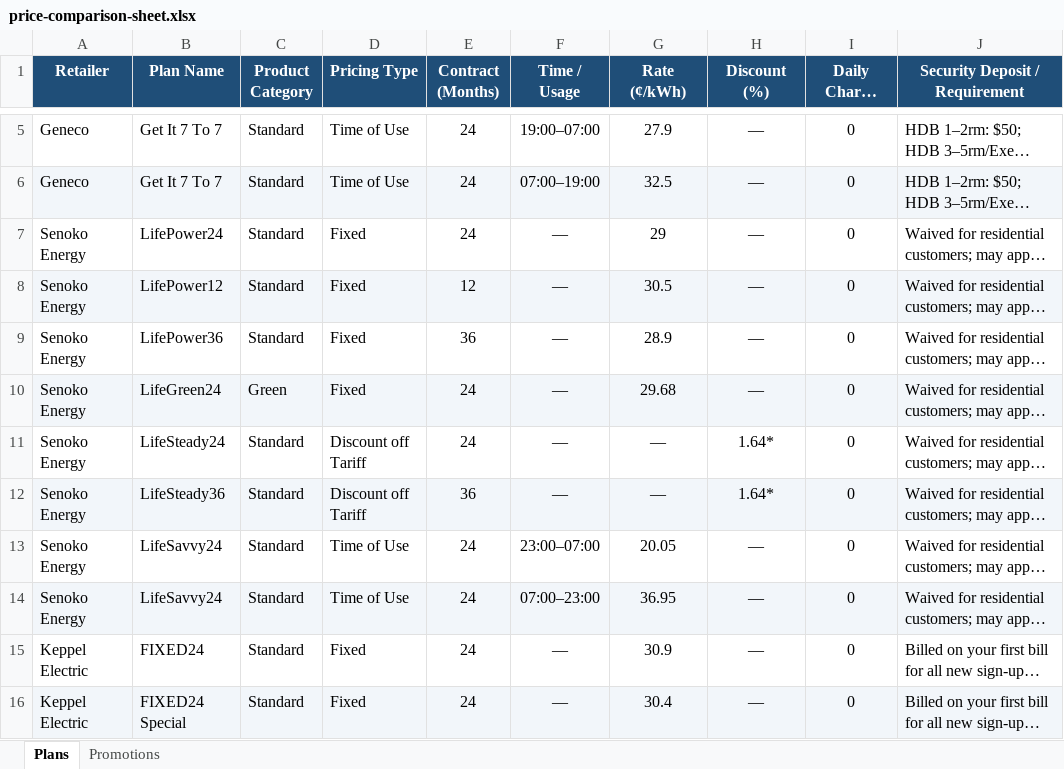
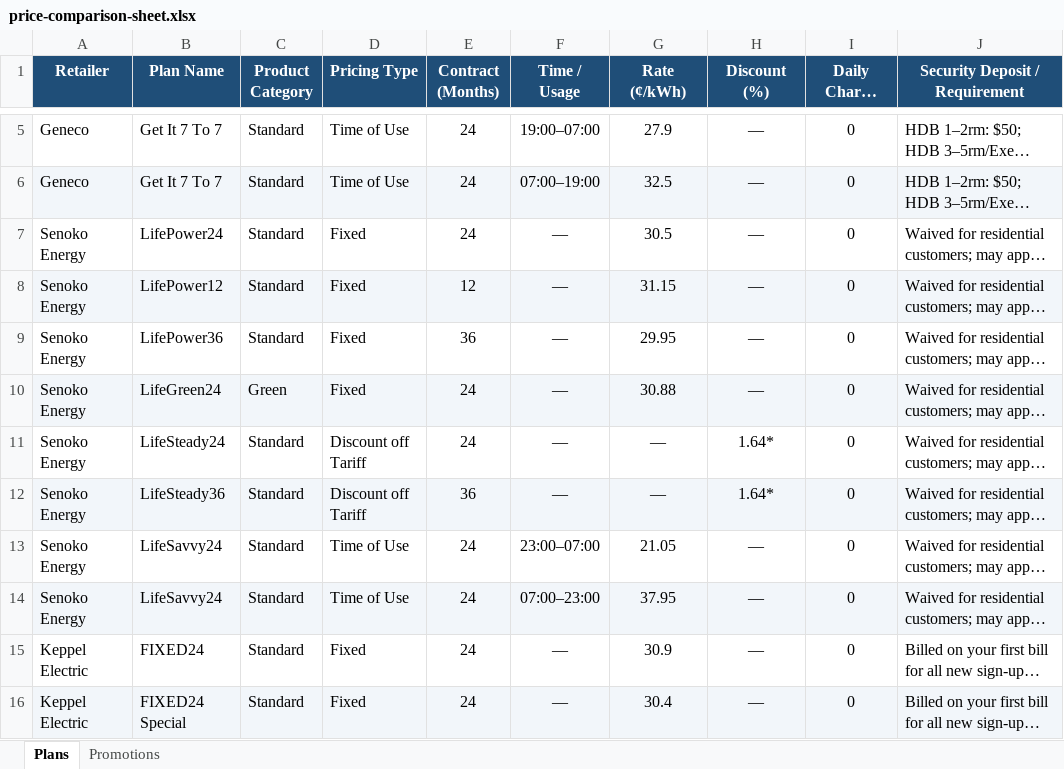
Before and after one commit to ssamuel635/eutility-savings, an Excel workbook: data/price-comparison-sheet.xlsx, sheet Plans, drawn as a sheet; only a part is shown, gaps mark what is left out; long unchanged cells end in …; values as stored, in another font and other column widths than the file's, no borders; the diff names each change by its address in the sheet, - before the commit and + after, or states it on an @@ line.

Commit message:
Price check 2026-10-26: Senoko price rises applied (approved by ebin)
Senoko raised all five plans (new fact sheets, 22 Oct): LifePower12
30.5 → 31.15¢, LifePower24 29.0 → 30.5¢, LifePower36 28.9 → 29.95¢,
LifeGreen24 29.68 → 30.88¢, LifeSavvy24 off-peak 20.05 → 21.05¢ and
peak 36.95 → 37.95¢. Rates now as at 26 Oct; guide pages rebuilt.
The five contract-terms changes (PacificLight, Tuas Power) weren't
ticked, so they aren't applied.

```diff
--- a/data/price-comparison-sheet.xlsx (sheet Plans)
+++ b/data/price-comparison-sheet.xlsx (sheet Plans)
-G7 (Rate (¢/kWh)): 29
+G7 (Rate (¢/kWh)): 30.5
-G8 (Rate (¢/kWh)): 30.5
+G8 (Rate (¢/kWh)): 31.15
-G9 (Rate (¢/kWh)): 28.9
+G9 (Rate (¢/kWh)): 29.95
-G10 (Rate (¢/kWh)): 29.68
+G10 (Rate (¢/kWh)): 30.88
-G13 (Rate (¢/kWh)): 20.05
+G13 (Rate (¢/kWh)): 21.05
-G14 (Rate (¢/kWh)): 36.95
+G14 (Rate (¢/kWh)): 37.95
```
Also changed, not shown: 23 other files.
